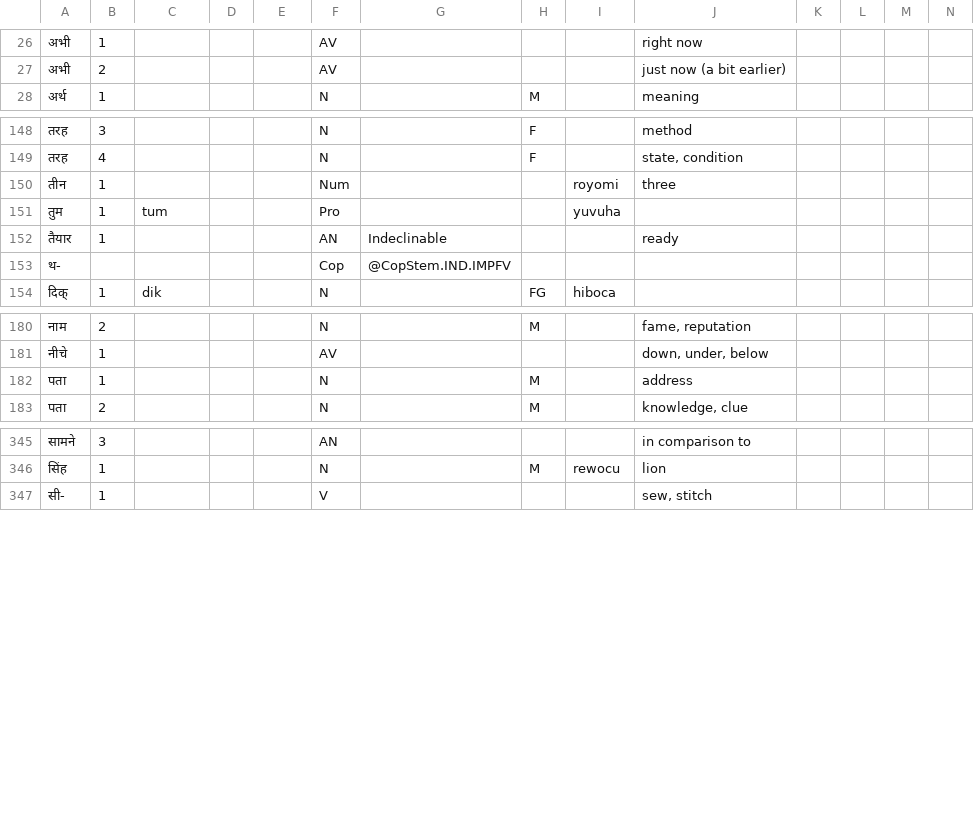
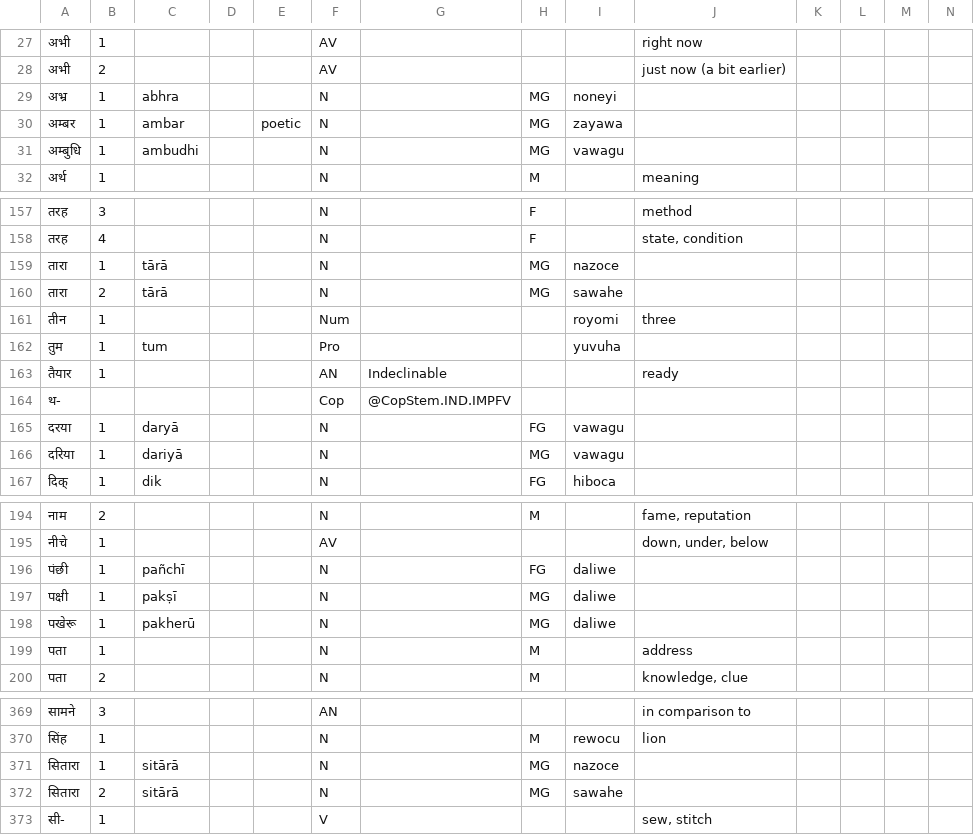
Before and after one commit to Ntsekees/Predilex, a CSV file: natlangs/hin.csv, drawn as a sheet; only a part is shown, gaps mark what is left out; rows hold the shown columns only; the diff covers the shown part only; the diff names each change by its address in the sheet, - before the commit and + after, or states it on an @@ line.

Commit message:
Adding a few Predilex entries, adding natlang lemmas.

```diff
--- a/natlangs/hin.csv
+++ b/natlangs/hin.csv
+row 29: अभ्र | 1 | abhra |  |  | N |  | MG | noneyi
+row 30: अम्बर | 1 | ambar |  | poetic | N |  | MG | zayawa
+row 31: अम्बुधि | 1 | ambudhi |  |  | N |  | MG | vawagu
+row 159: तारा | 1 | tārā |  |  | N |  | MG | nazoce
+row 160: तारा | 2 | tārā |  |  | N |  | MG | sawahe
+row 165: दरया | 1 | daryā |  |  | N |  | FG | vawagu
+row 166: दरिया | 1 | dariyā |  |  | N |  | MG | vawagu
+row 196: पंछी | 1 | pañchī |  |  | N |  | FG | daliwe
+row 197: पक्षी | 1 | pakṣī |  |  | N |  | MG | daliwe
+row 198: पखेरू | 1 | pakherū |  |  | N |  | MG | daliwe
+row 371: सितारा | 1 | sitārā |  |  | N |  | MG | nazoce
+row 372: सितारा | 2 | sitārā |  |  | N |  | MG | sawahe
```
Also changed, not shown: 14 added rows elsewhere in this file, natlangs/ben.csv, natlangs/cmn.csv, 42 other files.
